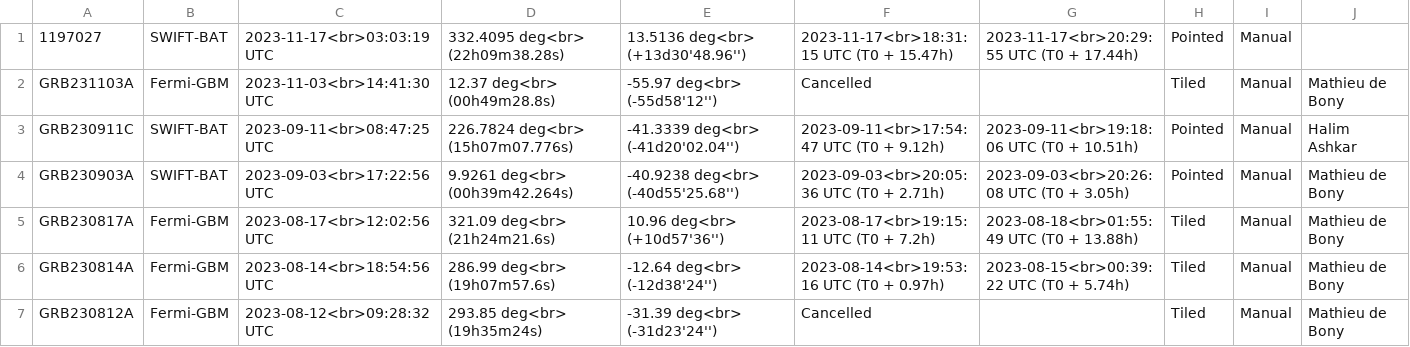
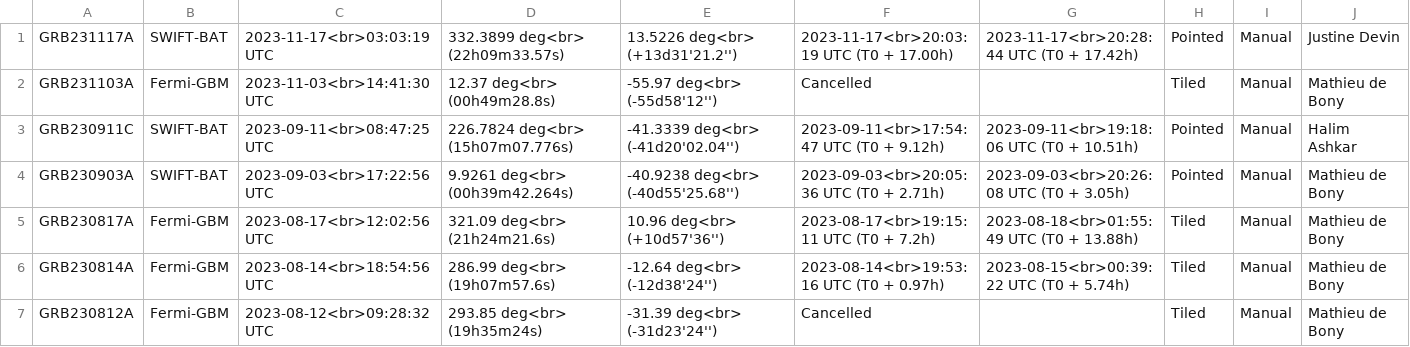
Before and after one commit to wxssym/grbhess.github.io, a CSV file: obstable.csv, drawn as a sheet; only a part is shown.

Commit message:
Update obstable.csv

```diff
--- a/obstable.csv
+++ b/obstable.csv
@@ -1,2 +1,2 @@
-1197027,SWIFT-BAT,2023-11-17<br>03:03:19 UTC,332.4095 deg<br> (22h09m38.28s),13.5136 deg<br> (+13d30'48.96''),2023-11-17<br>18:31:15 UTC (T0 + 15.47h),2023-11-17<br>20:29:55 UTC (T0 + 17.44h),Pointed,Manual,
+GRB231117A,SWIFT-BAT,2023-11-17<br>03:03:19 UTC,332.3899 deg<br> (22h09m33.57s),13.5226 deg<br> (+13d31'21.2''),2023-11-17<br>20:03:19 UTC (T0 + 17.00h),2023-11-17<br>20:28:44 UTC (T0 + 17.42h),Pointed,Manual,Justine Devin
 GRB231103A,Fermi-GBM,2023-11-03<br>14:41:30 UTC,12.37 deg<br> (00h49m28.8s),-55.97 deg<br> (-55d58'12''),Cancelled,,Tiled,Manual,Mathieu de Bony
```
